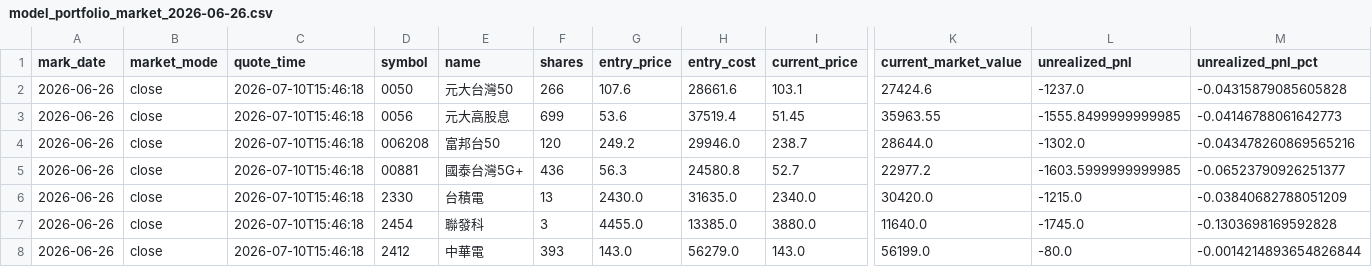
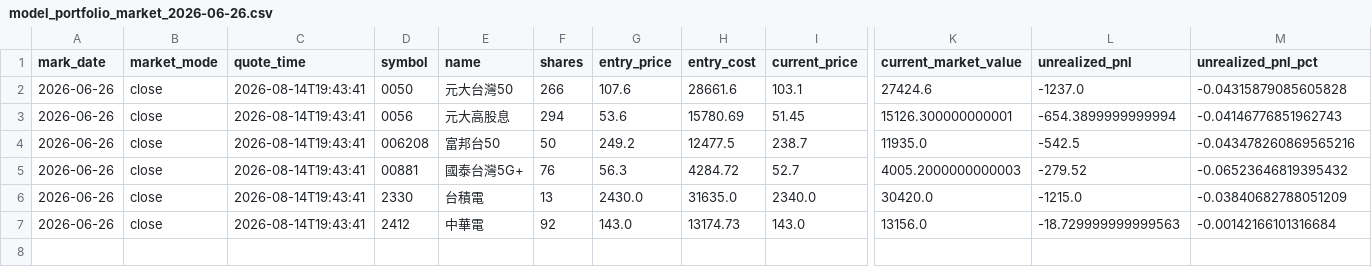
Before and after one commit to TonyTCFu/futienchun.com, a CSV file: data/model_portfolio_market_2026-06-26.csv, drawn as a sheet; only a part is shown, gaps mark what is left out; removed rows and columns are numbered as before the commit, all else as after; rows hold the shown columns only; the diff names each change by its address in the sheet, - before the commit and + after, or states it on an @@ line.

```diff
--- a/data/model_portfolio_market_2026-06-26.csv
+++ b/data/model_portfolio_market_2026-06-26.csv
-C2:C6 (quote_time): 2026-07-10T15:46:18
+C2:C6 (quote_time): 2026-08-14T19:43:41
-F3 (shares): 699
+F3 (shares): 294
-H3 (entry_cost): 37519.4
+H3 (entry_cost): 15780.69
-K3 (current_market_value): 35963.55
+K3 (current_market_value): 15126.300000000001
-L3 (unrealized_pnl): -1555.8499999999985
+L3 (unrealized_pnl): -654.3899999999994
-M3 (unrealized_pnl_pct): -0.04146788061642773
+M3 (unrealized_pnl_pct): -0.04146776851962743
-F4 (shares): 120
+F4 (shares): 50
-H4 (entry_cost): 29946.0
+H4 (entry_cost): 12477.5
-K4 (current_market_value): 28644.0
+K4 (current_market_value): 11935.0
-L4 (unrealized_pnl): -1302.0
+L4 (unrealized_pnl): -542.5
-F5 (shares): 436
+F5 (shares): 76
-H5 (entry_cost): 24580.8
+H5 (entry_cost): 4284.72
-K5 (current_market_value): 22977.2
+K5 (current_market_value): 4005.2000000000003
-L5 (unrealized_pnl): -1603.5999999999985
+L5 (unrealized_pnl): -279.52
-M5 (unrealized_pnl_pct): -0.06523790926251377
+M5 (unrealized_pnl_pct): -0.06523646819395432
-row 7: 2026-06-26 | close | 2026-07-10T15:46:18 | 2454 | 聯發科 | 3 | 4455.0 | 13385.0 | 3880.0 | 11640.0 | -1745.0 | -0.1303698169592828
-C7 (quote_time): 2026-07-10T15:46:18
+C7 (quote_time): 2026-08-14T19:43:41
-F7 (shares): 393
+F7 (shares): 92
-H7 (entry_cost): 56279.0
+H7 (entry_cost): 13174.73
-K7 (current_market_value): 56199.0
+K7 (current_market_value): 13156.0
-L7 (unrealized_pnl): -80.0
+L7 (unrealized_pnl): -18.729999999999563
-M7 (unrealized_pnl_pct): -0.0014214893654826844
+M7 (unrealized_pnl_pct): -0.00142166101316684
```
Also changed, not shown: data/model_portfolio_2026-06-03.csv, data/model_portfolio_latest.csv, 9 other files.
